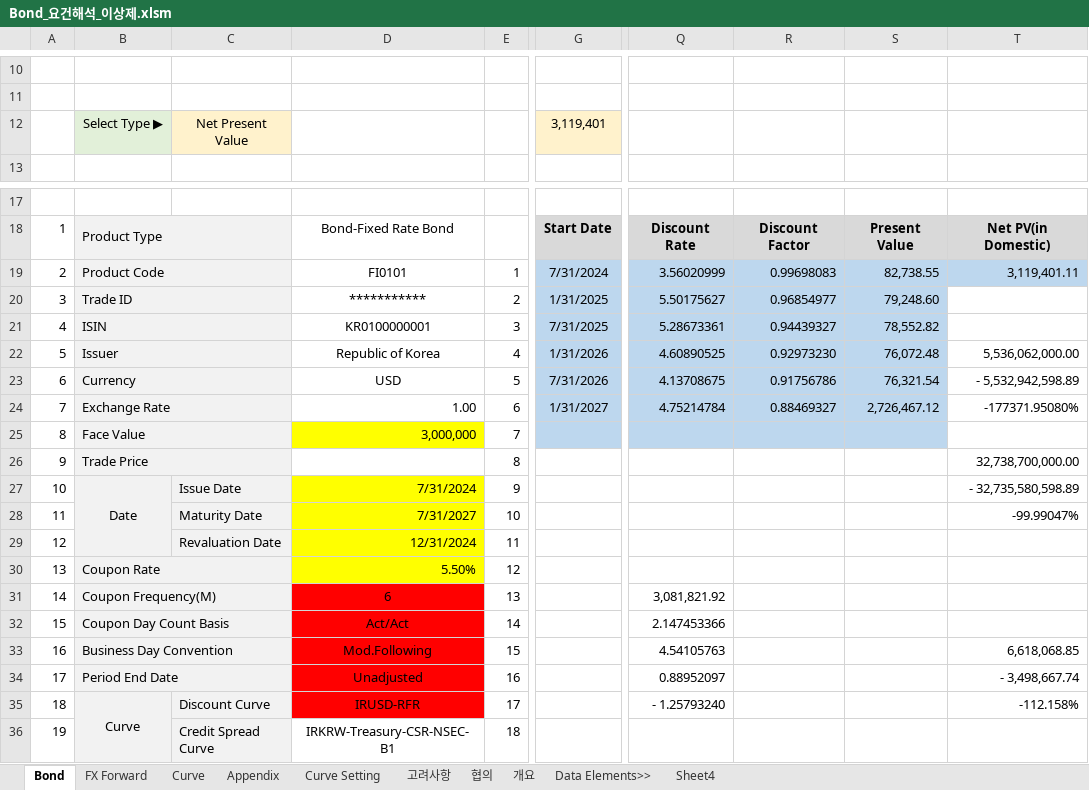
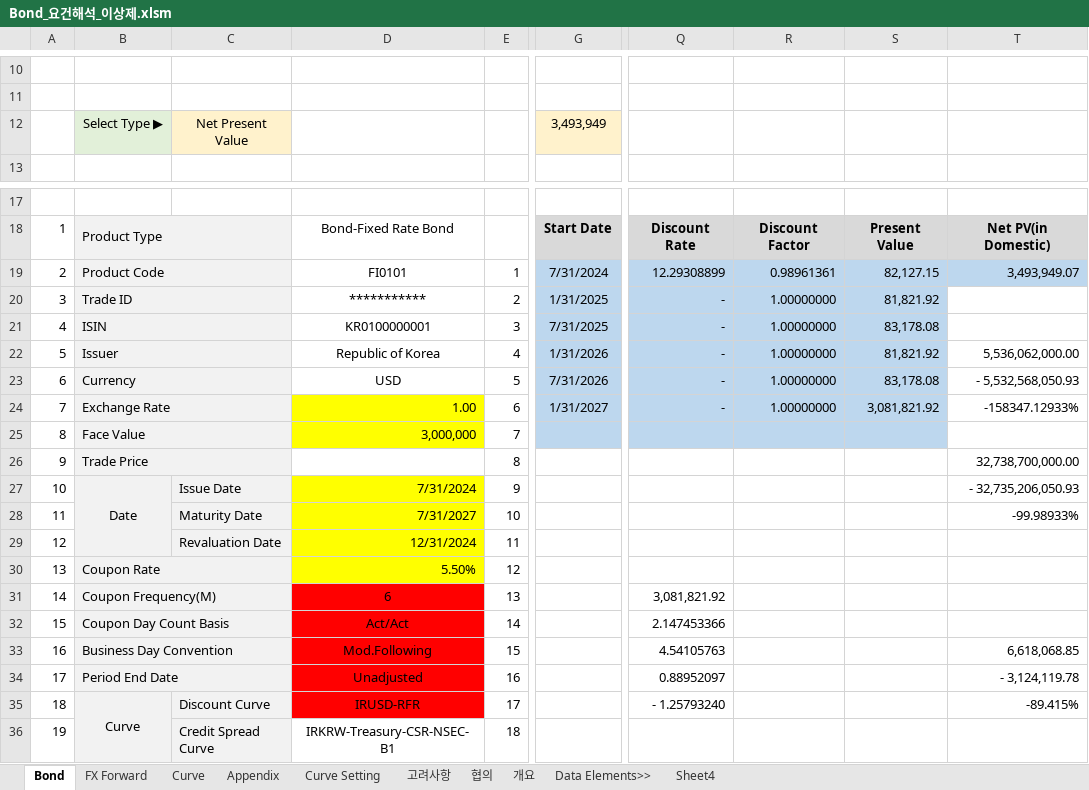
Before and after one commit to Bisi3asi/pricingmodule, an Excel workbook: Bond(QuantLib)/docs/Bond_요건해석_이상제.xlsm, sheet Bond, drawn as a sheet; only a part is shown, gaps mark what is left out; values as stored, in another font and other column widths than the file's, no borders; charts and pictures not drawn; the diff names each change by its address in the sheet, - before the commit and + after, or states it on an @@ line.

Commit message:
docs: Bond coupon cashflow 산출 시 marketData 보간 zeroRate 보간응로 수정(재수정)

```diff
--- a/Bond(QuantLib)/docs/Bond_요건해석_이상제.xlsm (sheet Bond)
+++ b/Bond(QuantLib)/docs/Bond_요건해석_이상제.xlsm (sheet Bond)
-G12: 3,119,401
+G12: 3,493,949
-Q19: 3.56020999
+Q19: 12.29308899
-R19: 0.99698083
+R19: 0.98961361
-S19: 82,738.55
+S19: 82,127.15
-T19: 3,119,401.11
+T19: 3,493,949.07
-Q20: 5.50175627
+Q20: -
-R20: 0.96854977
+R20: 1.00000000
-S20: 79,248.60
+S20: 81,821.92
-Q21: 5.28673361
+Q21: -
-R21: 0.94439327
+R21: 1.00000000
-S21: 78,552.82
+S21: 83,178.08
-Q22: 4.60890525
+Q22: -
-R22: 0.92973230
+R22: 1.00000000
-S22: 76,072.48
+S22: 81,821.92
-Q23: 4.13708675
+Q23: -
-R23: 0.91756786
+R23: 1.00000000
-S23: 76,321.54
+S23: 83,178.08
-T23: - 5,532,942,598.89
+T23: - 5,532,568,050.93
-D24 fill: none
+D24 fill: #FFFF00
-Q24: 4.75214784
+Q24: -
-R24: 0.88469327
+R24: 1.00000000
-S24: 2,726,467.12
+S24: 3,081,821.92
-T24: -177371.95080%
+T24: -158347.12933%
-T27: - 32,735,580,598.89
+T27: - 32,735,206,050.93
-T28: -99.99047%
+T28: -99.98933%
-T34: - 3,498,667.74
+T34: - 3,124,119.78
-T35: -112.158%
+T35: -89.415%
```
